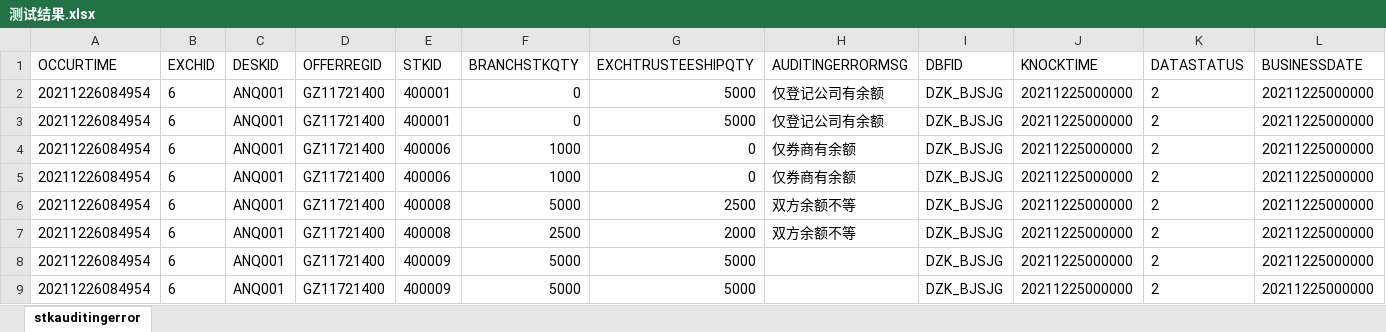
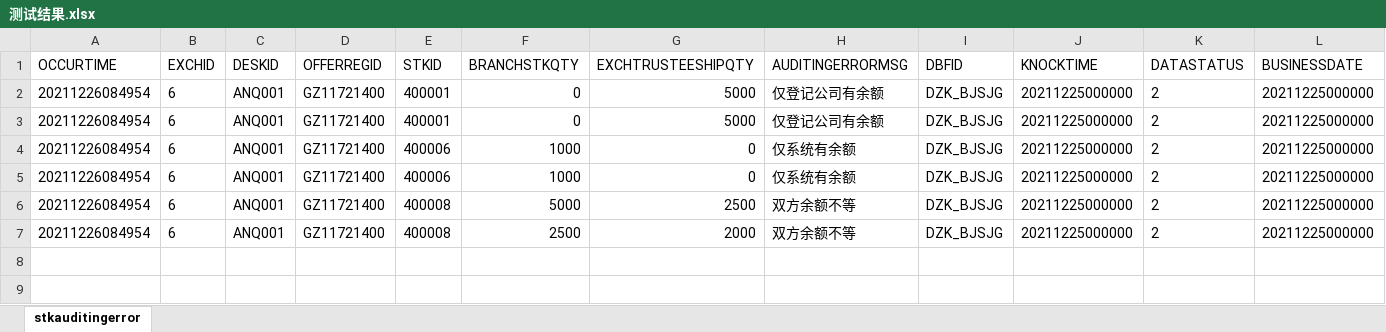
Before and after one commit to jiaozhenpeng/source, an Excel workbook: 用例数据/股转/QFII股份对账/测试结果.xlsx, sheet stkauditingerror, drawn as a sheet; only a part is shown; values as stored, in another font and other column widths than the file's, no borders; rows hold the shown columns only; the diff names each change by its address in the sheet, - before the commit and + after, or states it on an @@ line.

```diff
--- a/用例数据/股转/QFII股份对账/测试结果.xlsx (sheet stkauditingerror)
+++ b/用例数据/股转/QFII股份对账/测试结果.xlsx (sheet stkauditingerror)
-H4:H5 (AUDITINGERRORMSG): 仅券商有余额
+H4:H5 (AUDITINGERRORMSG): 仅系统有余额
-row 8: 20211226084954 | 6 | ANQ001 | GZ11721400 | 400009 | 5000 | 5000 |  | DZK_BJSJG | 20211225000000 | 2 | 20211225000000
-row 9: 20211226084954 | 6 | ANQ001 | GZ11721400 | 400009 | 5000 | 5000 |  | DZK_BJSJG | 20211225000000 | 2 | 20211225000000
```
Also changed, not shown: 用例数据/股转/股份调账/测试结果.xlsx, 5 other files.
